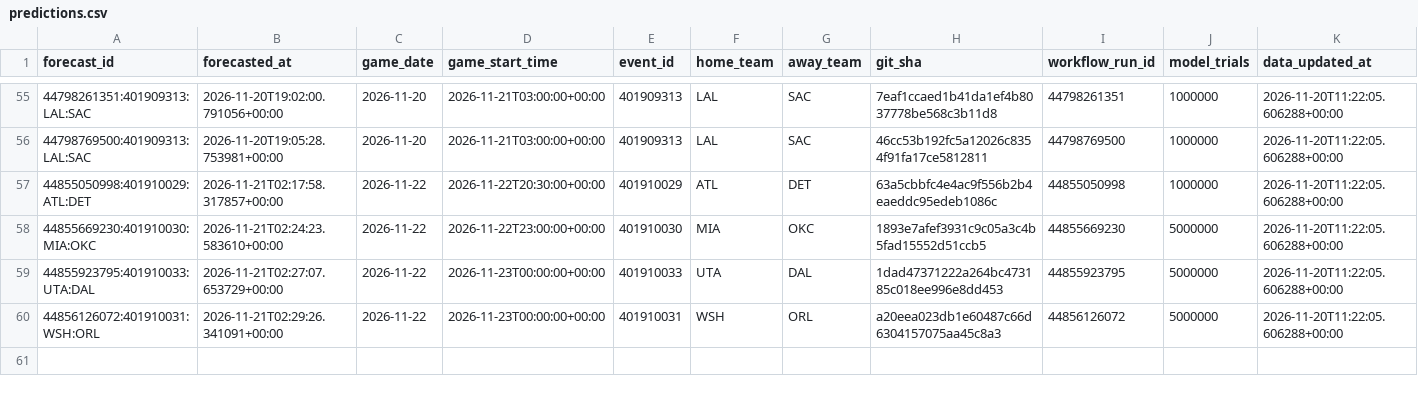
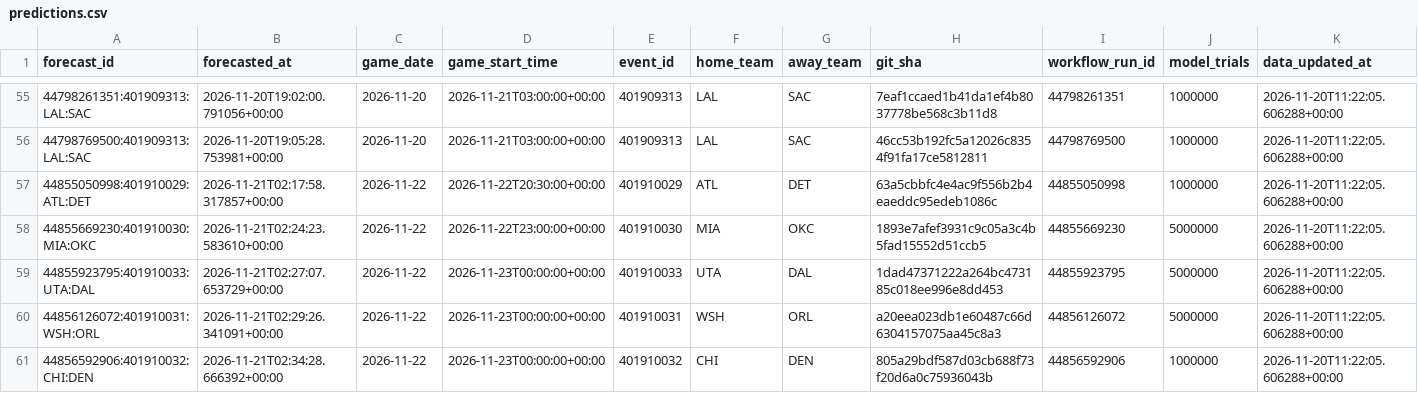
Before and after one commit to dlamb9215/Douglas-Lamb, a CSV file: nba/ledger/predictions.csv, drawn as a sheet; only a part is shown, gaps mark what is left out; rows hold the shown columns only; the diff names each change by its address in the sheet, - before the commit and + after, or states it on an @@ line.

```diff
--- a/nba/ledger/predictions.csv
+++ b/nba/ledger/predictions.csv
+row 61: 44856592906:401910032:CHI:DEN | 2026-11-21T02:34:28.666392+00:00 | 2026-11-22 | 2026-11-23T00:00:00+00:00 | 401910032 | CHI | DEN | 805a29bdf587d03cb688f73f20d6a0c75936043b | 44856592906 | 1000000 | 2026-11-20T11:22:05.606288+00:00
```
